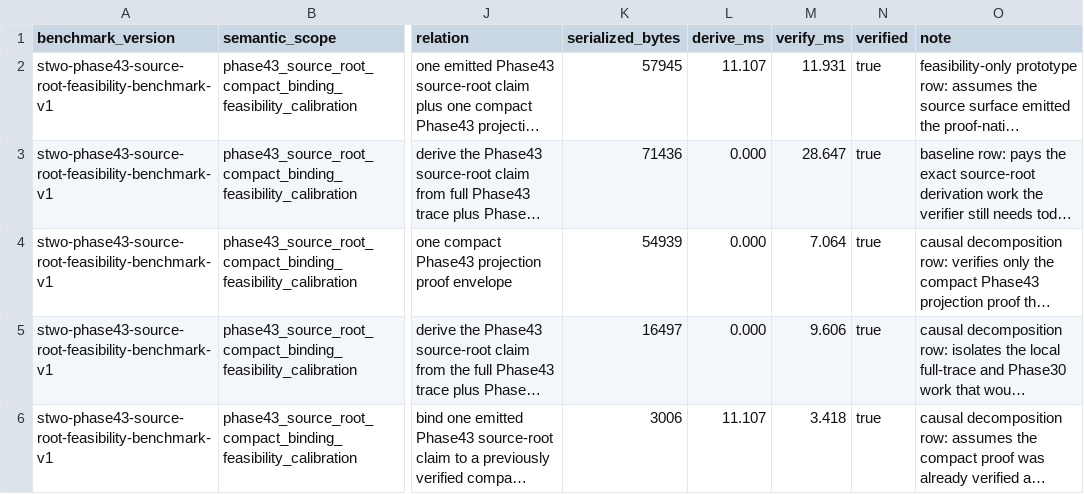
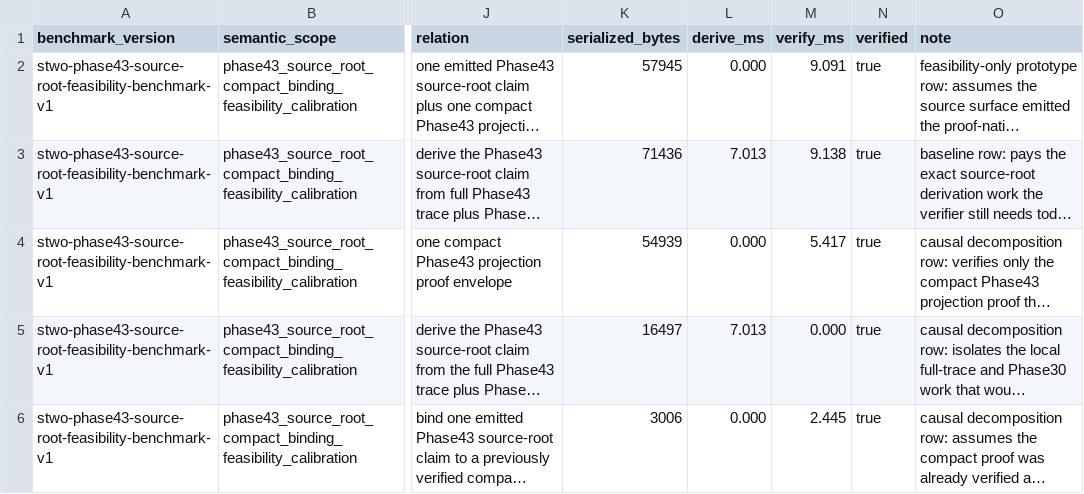
Before and after one commit to omarespejel/llm-provable-computer, a TSV file: docs/engineering/evidence/phase43-source-root-feasibility-publication-2026-04.tsv, drawn as a sheet; only a part is shown, gaps mark what is left out; long unchanged cells end in …; the diff names each change by its address in the sheet, - before the commit and + after, or states it on an @@ line.

```diff
--- a/docs/engineering/evidence/phase43-source-root-feasibility-publication-2026-04.tsv
+++ b/docs/engineering/evidence/phase43-source-root-feasibility-publication-2026-04.tsv
-L2 (derive_ms): 11.107
+L2 (derive_ms): 0.000
-M2 (verify_ms): 11.931
+M2 (verify_ms): 9.091
-L3 (derive_ms): 0.000
+L3 (derive_ms): 7.013
-M3 (verify_ms): 28.647
+M3 (verify_ms): 9.138
-M4 (verify_ms): 7.064
+M4 (verify_ms): 5.417
-L5 (derive_ms): 0.000
+L5 (derive_ms): 7.013
-M5 (verify_ms): 9.606
+M5 (verify_ms): 0.000
-L6 (derive_ms): 11.107
+L6 (derive_ms): 0.000
-M6 (verify_ms): 3.418
+M6 (verify_ms): 2.445
```
Also changed, not shown: docs/engineering/evidence/phase43-source-root-feasibility-experimental-2026-04.tsv, 10 other files.
